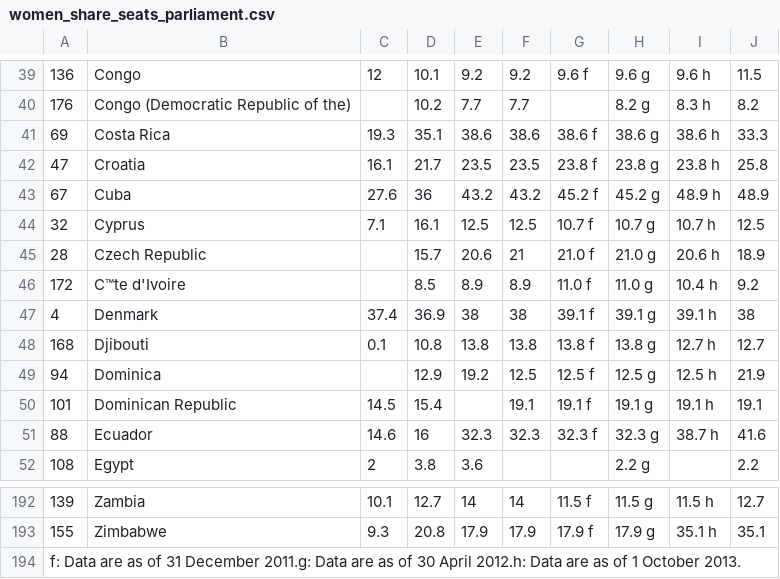
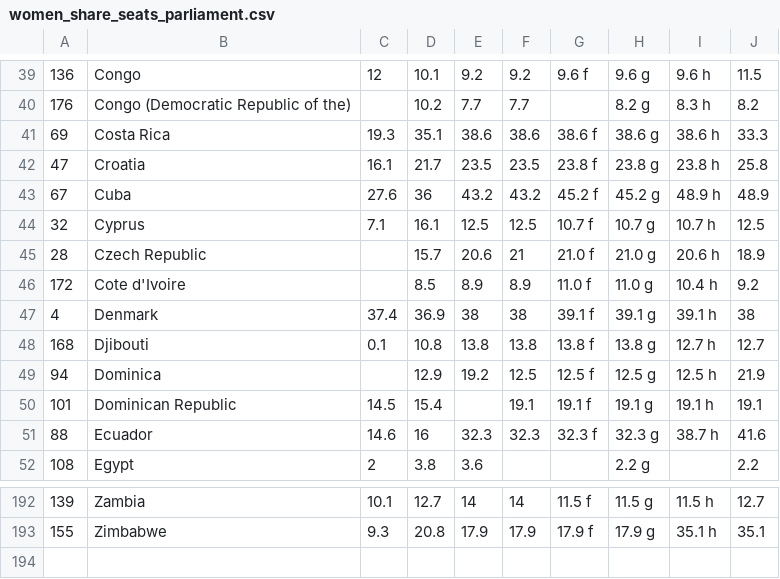
Before and after one commit to taylorandrews/where_do_you_belong, a CSV file: data/women_share_seats_parliament.csv, drawn as a sheet; only a part is shown, gaps mark what is left out; the diff names each change by its address in the sheet, - before the commit and + after, or states it on an @@ line.

Commit message:
all data into clean df

```diff
--- a/data/women_share_seats_parliament.csv
+++ b/data/women_share_seats_parliament.csv
-B46: C™te d'Ivoire
+B46: Cote d'Ivoire
-row 194: f: Data are as of 31 December 2011.g: Data are as of 30 April 2012.h: Data are as of 1 October 2013.
```
Also changed, not shown: data/GDP_per_capita.csv, data/GDP_total.csv, 38 other files.
